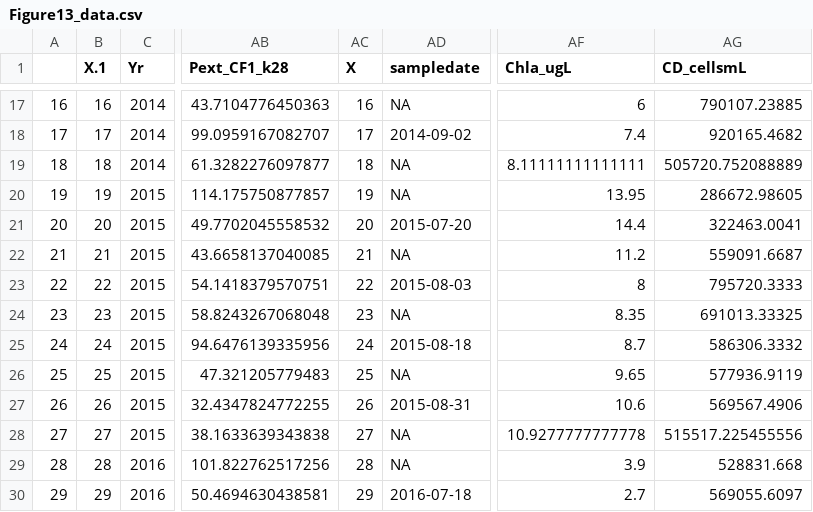
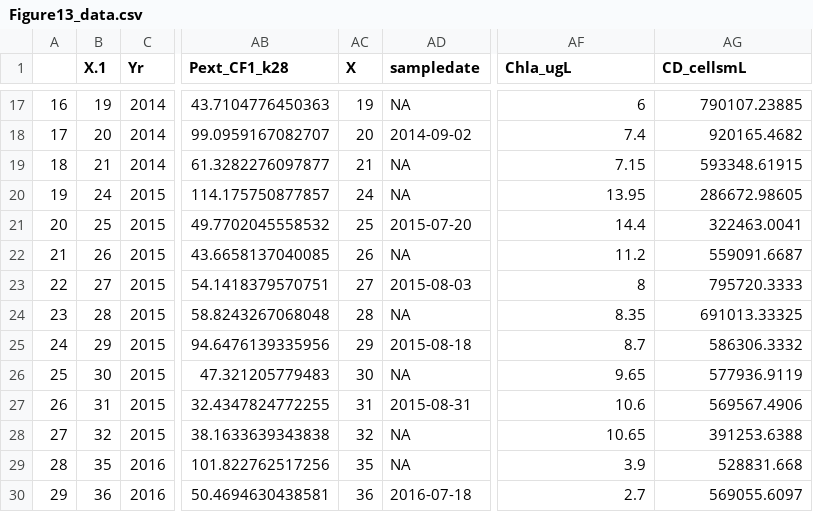
Before and after one commit to LAK-lady/LakeLegacyNP, a CSV file: Products/SI_figures/Figure13_data.csv, drawn as a sheet; only a part is shown, gaps mark what is left out; the diff covers the shown part only; the diff names each change by its address in the sheet, - before the commit and + after, or states it on an @@ line.

```diff
--- a/Products/SI_figures/Figure13_data.csv
+++ b/Products/SI_figures/Figure13_data.csv
-B17 (X.1): 16
+B17 (X.1): 19
-AC17 (X): 16
+AC17 (X): 19
-B18 (X.1): 17
+B18 (X.1): 20
-AC18 (X): 17
+AC18 (X): 20
-B19 (X.1): 18
+B19 (X.1): 21
-AC19 (X): 18
+AC19 (X): 21
-AF19 (Chla_ugL): 8.11111111111111
+AF19 (Chla_ugL): 7.15
-AG19 (CD_cellsmL): 505720.752088889
+AG19 (CD_cellsmL): 593348.61915
-B20 (X.1): 19
+B20 (X.1): 24
-AC20 (X): 19
+AC20 (X): 24
-B21 (X.1): 20
+B21 (X.1): 25
-AC21 (X): 20
+AC21 (X): 25
-B22 (X.1): 21
+B22 (X.1): 26
-AC22 (X): 21
+AC22 (X): 26
-B23 (X.1): 22
+B23 (X.1): 27
-AC23 (X): 22
+AC23 (X): 27
-B24 (X.1): 23
+B24 (X.1): 28
-AC24 (X): 23
+AC24 (X): 28
-B25 (X.1): 24
+B25 (X.1): 29
-AC25 (X): 24
+AC25 (X): 29
-B26 (X.1): 25
+B26 (X.1): 30
-AC26 (X): 25
+AC26 (X): 30
-B27 (X.1): 26
+B27 (X.1): 31
-AC27 (X): 26
+AC27 (X): 31
-B28 (X.1): 27
+B28 (X.1): 32
-AC28 (X): 27
+AC28 (X): 32
-AF28 (Chla_ugL): 10.9277777777778
+AF28 (Chla_ugL): 10.65
-AG28 (CD_cellsmL): 515517.225455556
+AG28 (CD_cellsmL): 391253.6388
-B29 (X.1): 28
+B29 (X.1): 35
-AC29 (X): 28
+AC29 (X): 35
-B30 (X.1): 29
+B30 (X.1): 36
-AC30 (X): 29
+AC30 (X): 36
```
Also changed, not shown: 105 edited cells elsewhere in this file, Cleaned_data/Impact_model_weekly.csv, Cleaned_data/cyanoHAB_severity.csv, 12 other files.
